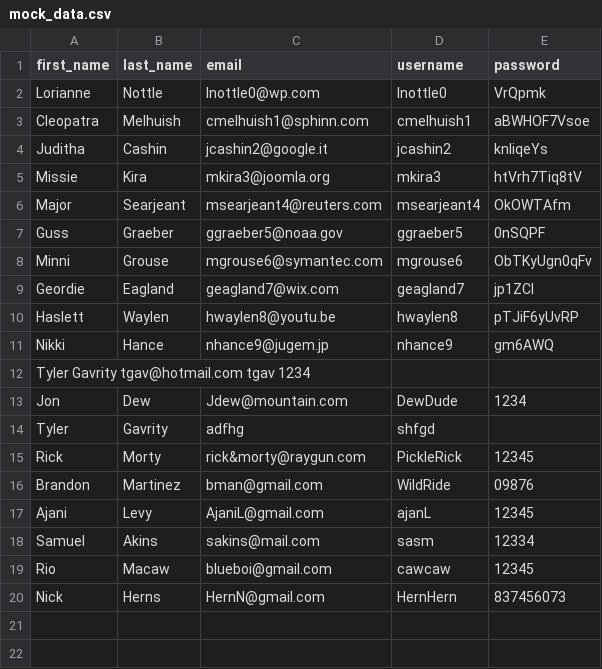
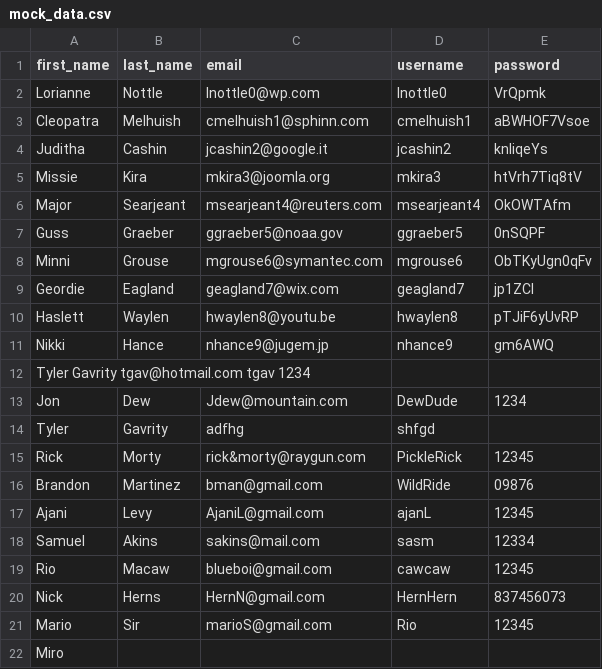
Before and after one commit to 220919-WVA-JavaReact/tyler-gavrity, a CSV file: assignments/mock_data.csv, drawn as a sheet.

Commit message:
update

```diff
--- a/assignments/mock_data.csv
+++ b/assignments/mock_data.csv
@@ -20 +20,3 @@ Rio,Macaw,blueboi@gmail.com,cawcaw,12345
 Nick,Herns,HernN@gmail.com,HernHern,837456073
+Mario,Sir,marioS@gmail.com,Rio,12345
+Miro,,,,
```
